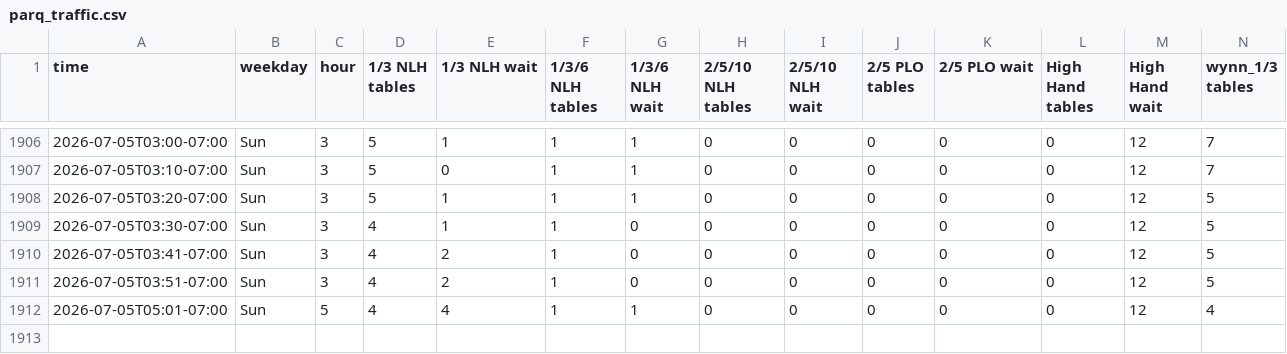
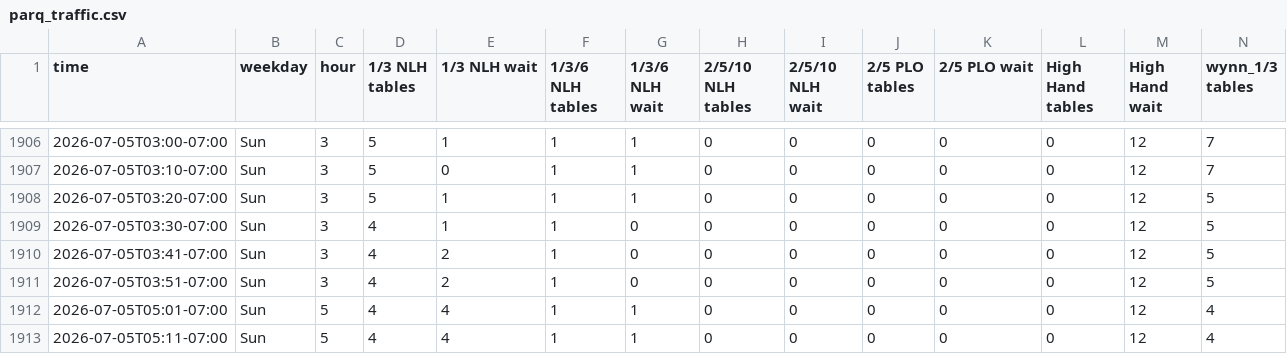
Before and after one commit to YongguanZhou/parq-monitor, a CSV file: parq_traffic.csv, drawn as a sheet; only a part is shown, gaps mark what is left out; rows hold the shown columns only; the diff names each change by its address in the sheet, - before the commit and + after, or states it on an @@ line.

Commit message:
data 2026-07-05T12:11:53Z

```diff
--- a/parq_traffic.csv
+++ b/parq_traffic.csv
+row 1913: 2026-07-05T05:11-07:00 | Sun | 5 | 4 | 4 | 1 | 1 | 0 | 0 | 0 | 0 | 0 | 12 | 4
```
Also changed, not shown: 1 other file.
